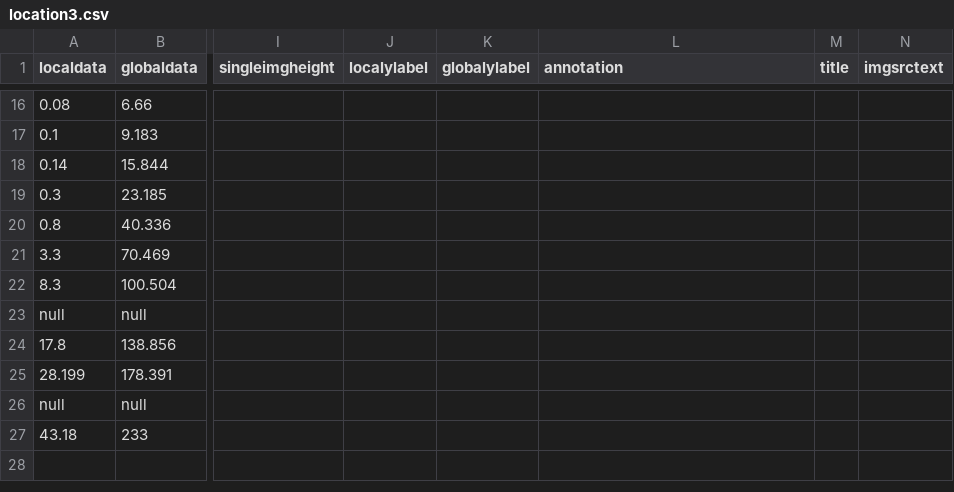
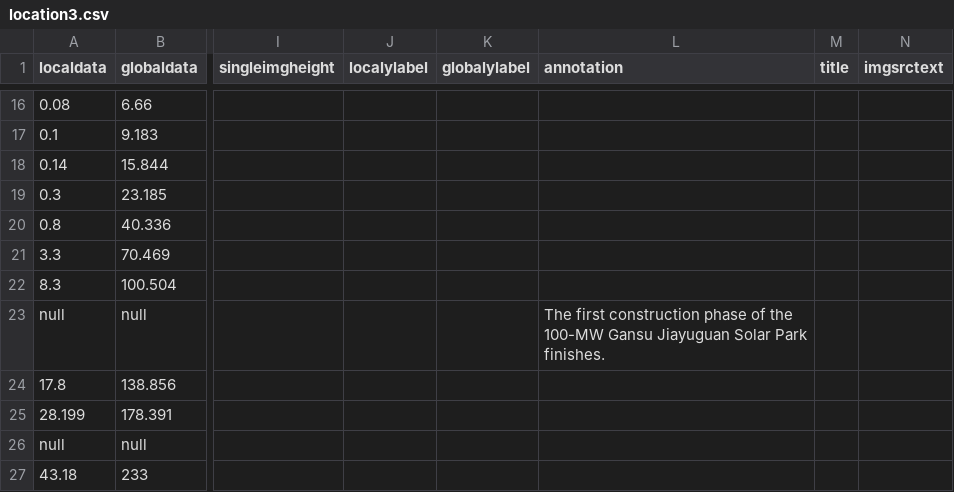
Before and after one commit to CSE512-16S/fp-shirleyswirley-michellejw-hmvantol-phvaillant, a CSV file: timeline/location3.csv, drawn as a sheet; only a part is shown, gaps mark what is left out; the diff names each change by its address in the sheet, - before the commit and + after, or states it on an @@ line.

Commit message:
last annotation

```diff
--- a/timeline/location3.csv
+++ b/timeline/location3.csv
-L23 (annotation): (empty)
+L23 (annotation): The first construction phase of the 100-MW Gansu Jiayuguan Solar Park finishes.
```
